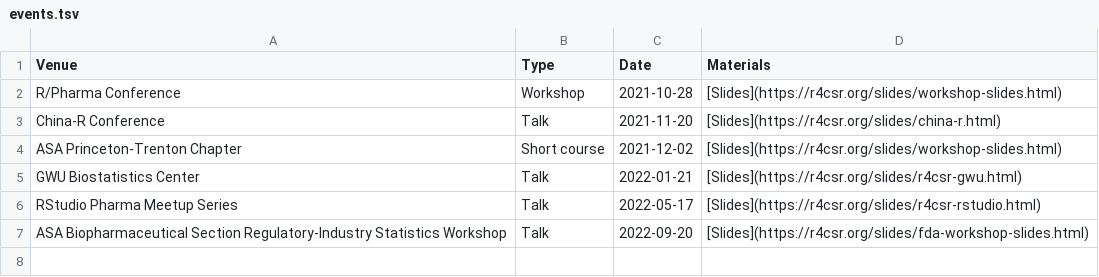
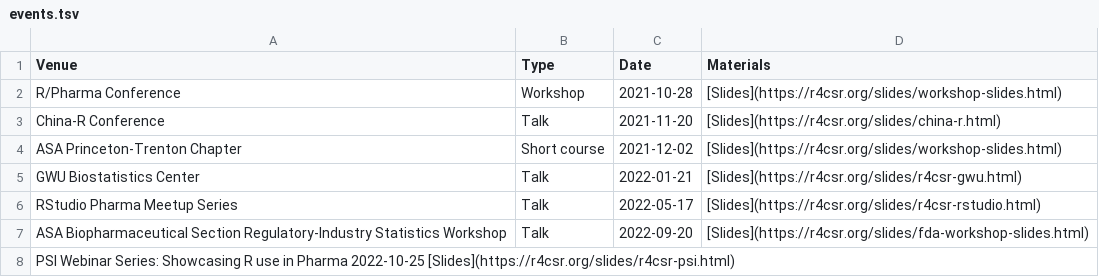
Before and after one commit to elong0527/r4csr, a TSV file: events.tsv, drawn as a sheet.

Commit message:
add psi slides

```diff
--- a/events.tsv
+++ b/events.tsv
@@ -7 +7,2 @@ RStudio Pharma Meetup Series	Talk	2022-05-17	[Slides](https://r4csr.org/slides/r
 ASA Biopharmaceutical Section Regulatory-Industry Statistics Workshop	Talk	2022-09-20	[Slides](https://r4csr.org/slides/fda-workshop-slides.html)
+PSI Webinar Series: Showcasing R use in Pharma 2022-10-25 [Slides](https://r4csr.org/slides/r4csr-psi.html)
```
Also changed, not shown: 4 other files.
